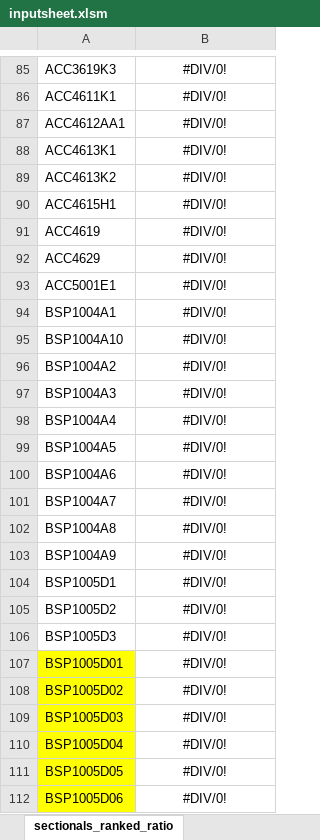
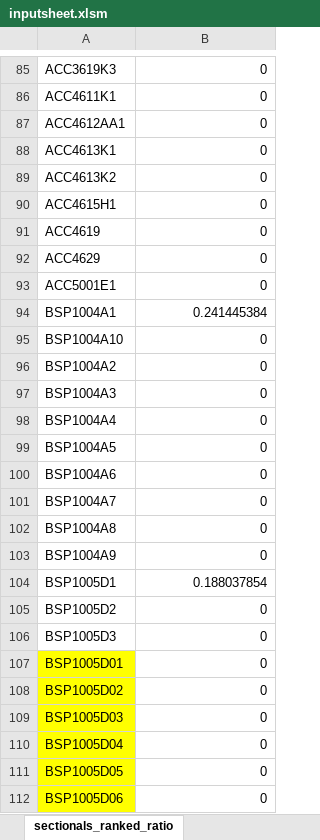
Before and after one commit to ningyuuu/dsc3214, an Excel workbook: input/inputsheet.xlsm, sheet sectionals_ranked_ratio, drawn as a sheet; only a part is shown, gaps mark what is left out; values as stored, in another font and other column widths than the file's, no borders; the diff covers the shown part only; the diff names each change by its address in the sheet, - before the commit and + after, or states it on an @@ line.

```diff
--- a/input/inputsheet.xlsm (sheet sectionals_ranked_ratio)
+++ b/input/inputsheet.xlsm (sheet sectionals_ranked_ratio)
-B85:B112 alignment: center
+B85:B112 alignment: right
-B85:B93: #DIV/0!
+B85:B93: 0
-B94: #DIV/0!
+B94: 0.241445384
-B95:B103: #DIV/0!
+B95:B103: 0
-B104: #DIV/0!
+B104: 0.188037854
-B105:B112: #DIV/0!
+B105:B112: 0
```
Also changed, not shown: 441 edited cells and cell formats elsewhere in this sheet, sheet sectionals_ranked, sheet input, sheet preferences, charts or pictures.
